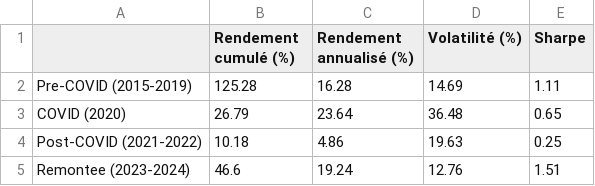
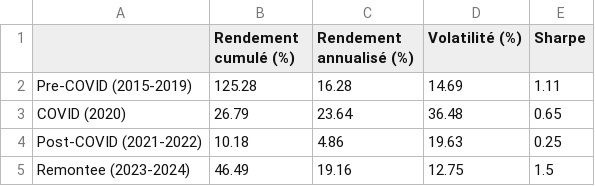
Before and after one commit to 1drien/PortfolioSense, a CSV file: data/attribution_periodes.csv, drawn as a sheet.

```diff
--- a/data/attribution_periodes.csv
+++ b/data/attribution_periodes.csv
@@ -4,2 +4,2 @@ COVID (2020),26.79,23.64,36.48,0.65
 Post-COVID (2021-2022),10.18,4.86,19.63,0.25
-Remontee (2023-2024),46.6,19.24,12.76,1.51
+Remontee (2023-2024),46.49,19.16,12.75,1.5
```
Also changed, not shown: data/attribution_actifs.csv, data/attribution_secteurs.csv, 8 other files.
